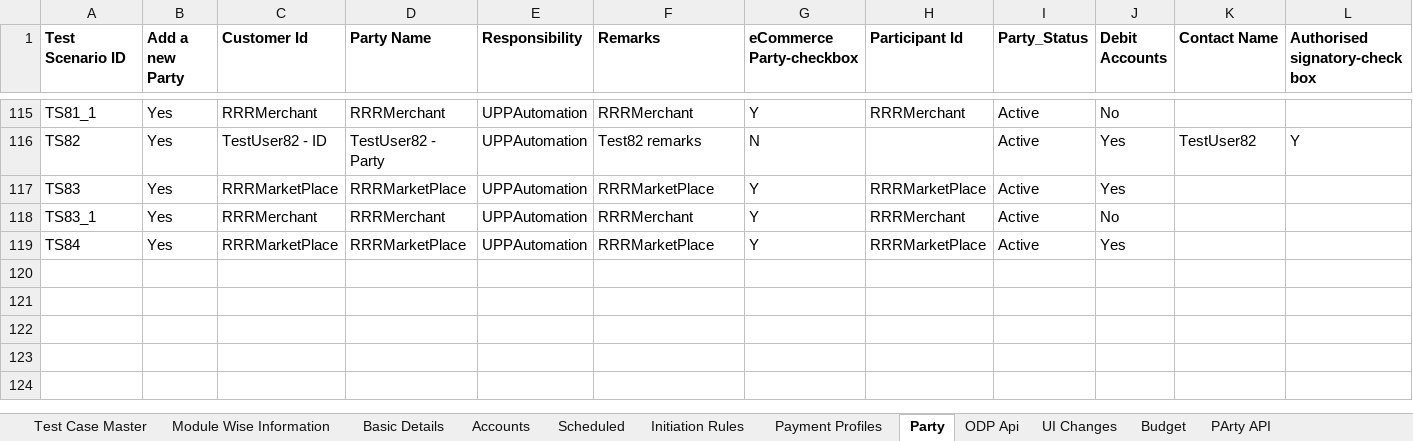
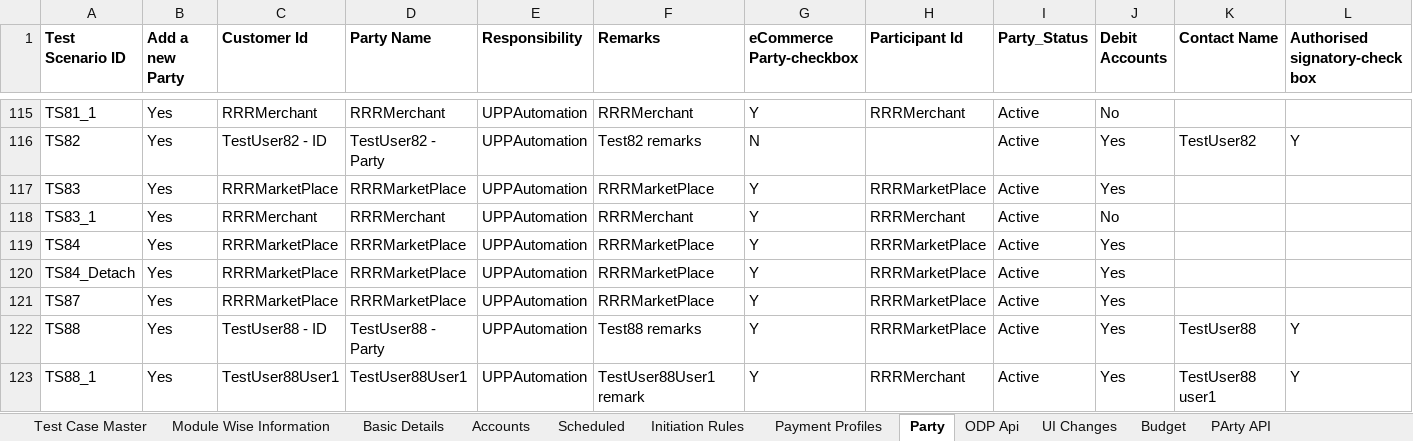
Before and after one commit to deepakdude938/upp, an Excel workbook: src/main/resources/upp-automation-testdata.xlsx, sheet Party, drawn as a sheet; only a part is shown, gaps mark what is left out; values as stored, in another font and other column widths than the file's, no borders; charts and pictures not drawn; rows hold the shown columns only; the diff names each change by its address in the sheet, - before the commit and + after, or states it on an @@ line.

```diff
--- a/src/main/resources/upp-automation-testdata.xlsx (sheet Party)
+++ b/src/main/resources/upp-automation-testdata.xlsx (sheet Party)
+row 120: TS84_Detach | Yes | RRRMarketPlace | RRRMarketPlace | UPPAutomation | RRRMarketPlace | Y | RRRMarketPlace | Active | Yes
+row 121: TS87 | Yes | RRRMarketPlace | RRRMarketPlace | UPPAutomation | RRRMarketPlace | Y | RRRMarketPlace | Active | Yes
+row 122: TS88 | Yes | TestUser88 - ID | TestUser88 - Party | UPPAutomation | Test88 remarks | Y | RRRMarketPlace | Active | Yes | TestUser88 | Y
+row 123: TS88_1 | Yes | TestUser88User1 | TestUser88User1 | UPPAutomation | TestUser88User1 remark | Y | RRRMerchant | Active | Yes | TestUser88 user1 | Y
```
Also changed, not shown: sheet Test Case Master, sheet Basic Details, sheet API Testcases, sheet Accounts, sheet PArty API, sheet ODP Api, 11 other files.
